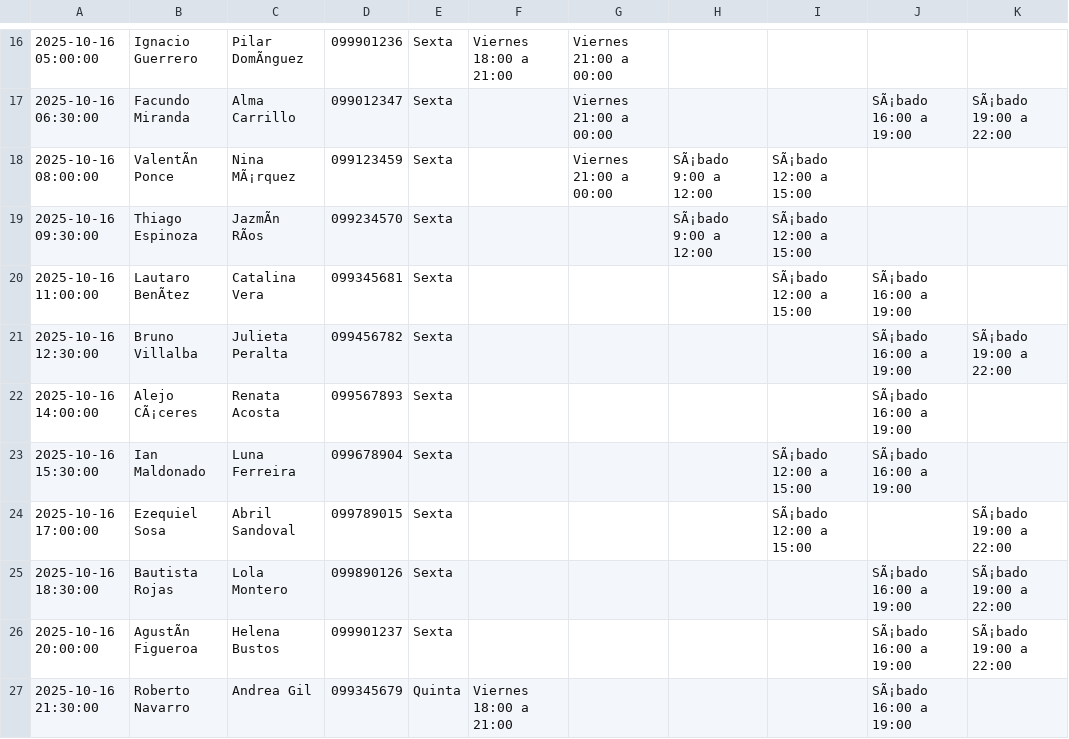
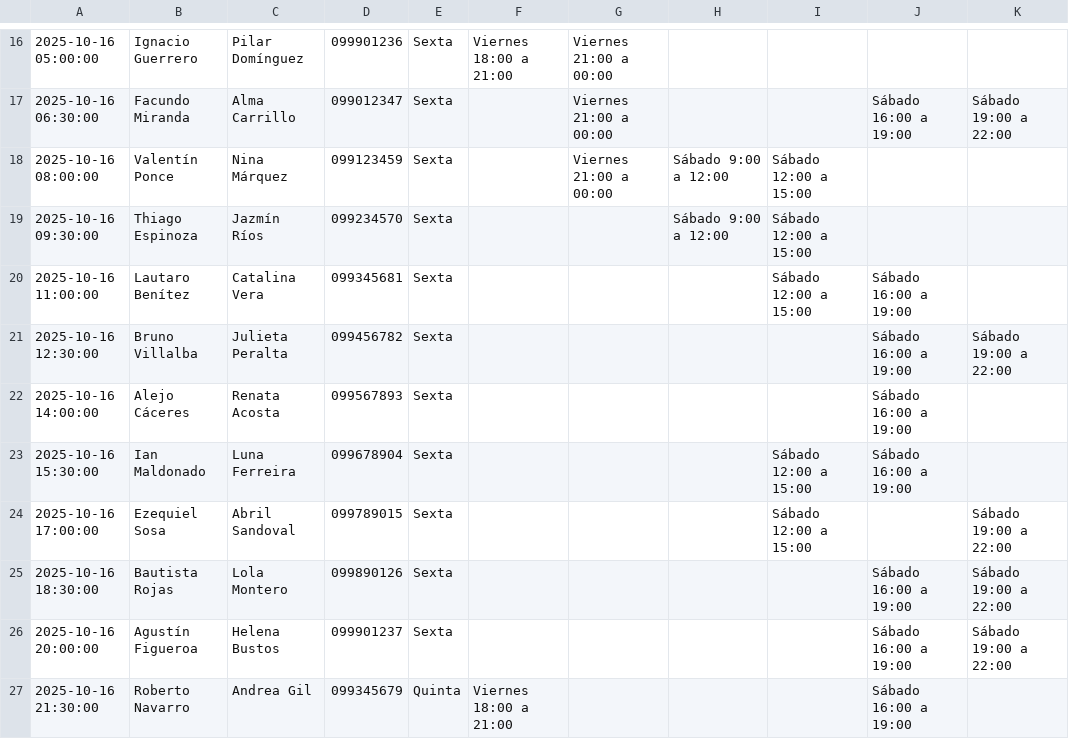
Before and after one commit to JavierMachadoo/LagomarPadelClub, a CSV file: data/datos_prueba.csv, drawn as a sheet; only a part is shown, gaps mark what is left out; the diff covers the shown part only; the diff names each change by its address in the sheet, - before the commit and + after, or states it on an @@ line.

```diff
--- a/data/datos_prueba.csv
+++ b/data/datos_prueba.csv
-C16: Pilar DomÃnguez
+C16: Pilar Domínguez
-J17: SÃ¡bado 16:00 a 19:00
+J17: Sábado 16:00 a 19:00
-K17: SÃ¡bado 19:00 a 22:00
+K17: Sábado 19:00 a 22:00
-B18: ValentÃn Ponce
+B18: Valentín Ponce
-C18: Nina MÃ¡rquez
+C18: Nina Márquez
-H18:H19: SÃ¡bado 9:00 a 12:00
+H18:H19: Sábado 9:00 a 12:00
-I18:I20: SÃ¡bado 12:00 a 15:00
+I18:I20: Sábado 12:00 a 15:00
-C19: JazmÃn RÃos
+C19: Jazmín Ríos
-B20: Lautaro BenÃtez
+B20: Lautaro Benítez
-J20:J23: SÃ¡bado 16:00 a 19:00
+J20:J23: Sábado 16:00 a 19:00
-K21: SÃ¡bado 19:00 a 22:00
+K21: Sábado 19:00 a 22:00
-B22: Alejo CÃ¡ceres
+B22: Alejo Cáceres
-I23:I24: SÃ¡bado 12:00 a 15:00
+I23:I24: Sábado 12:00 a 15:00
-K24:K26: SÃ¡bado 19:00 a 22:00
+K24:K26: Sábado 19:00 a 22:00
-J25:J27: SÃ¡bado 16:00 a 19:00
+J25:J27: Sábado 16:00 a 19:00
-B26: AgustÃn Figueroa
+B26: Agustín Figueroa
```
Also changed, not shown: 125 edited cells elsewhere in this file, 5 other files.
